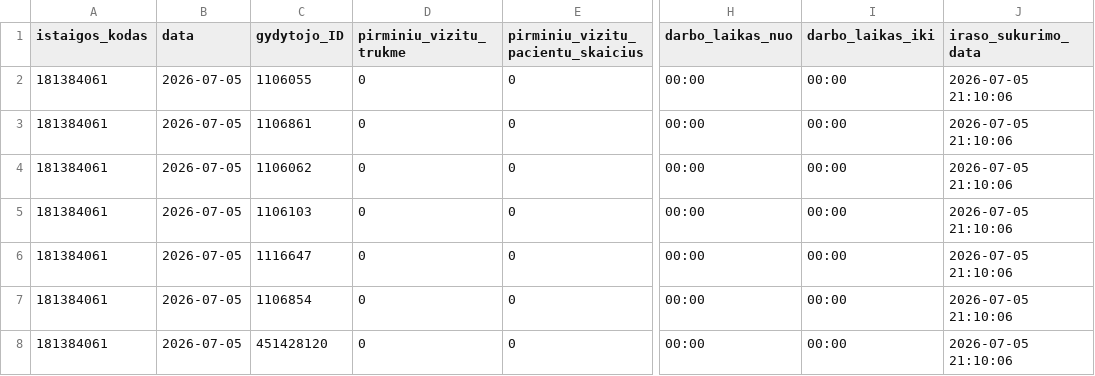
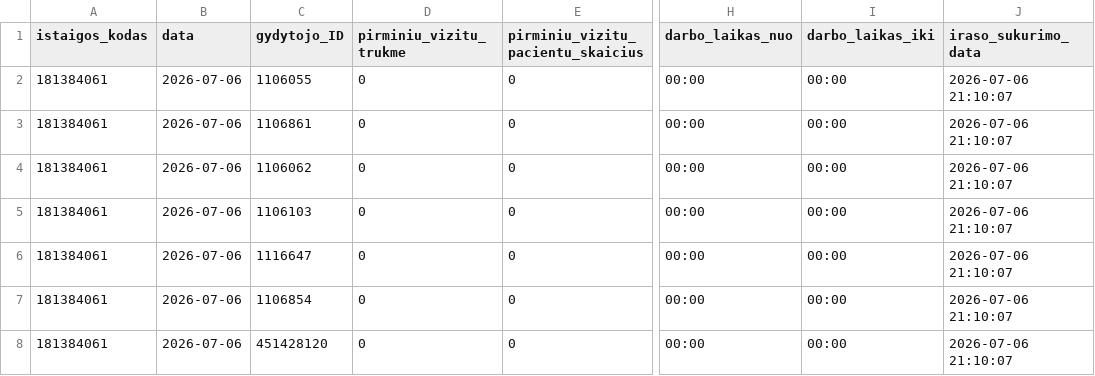
Before and after one commit to vilnius/grigiskiu-spc, a CSV file: 181384061_family_doctors_visits_hours.csv, drawn as a sheet; only a part is shown, gaps mark what is left out; the diff names each change by its address in the sheet, - before the commit and + after, or states it on an @@ line.

Commit message:
181384061_family_doctors_visits_hours.csv file update

```diff
--- a/181384061_family_doctors_visits_hours.csv
+++ b/181384061_family_doctors_visits_hours.csv
-B2:B8 (data): 2026-07-05
+B2:B8 (data): 2026-07-06
-J2:J8 (iraso_sukurimo_data): 2026-07-05 21:10:06
+J2:J8 (iraso_sukurimo_data): 2026-07-06 21:10:07
```
